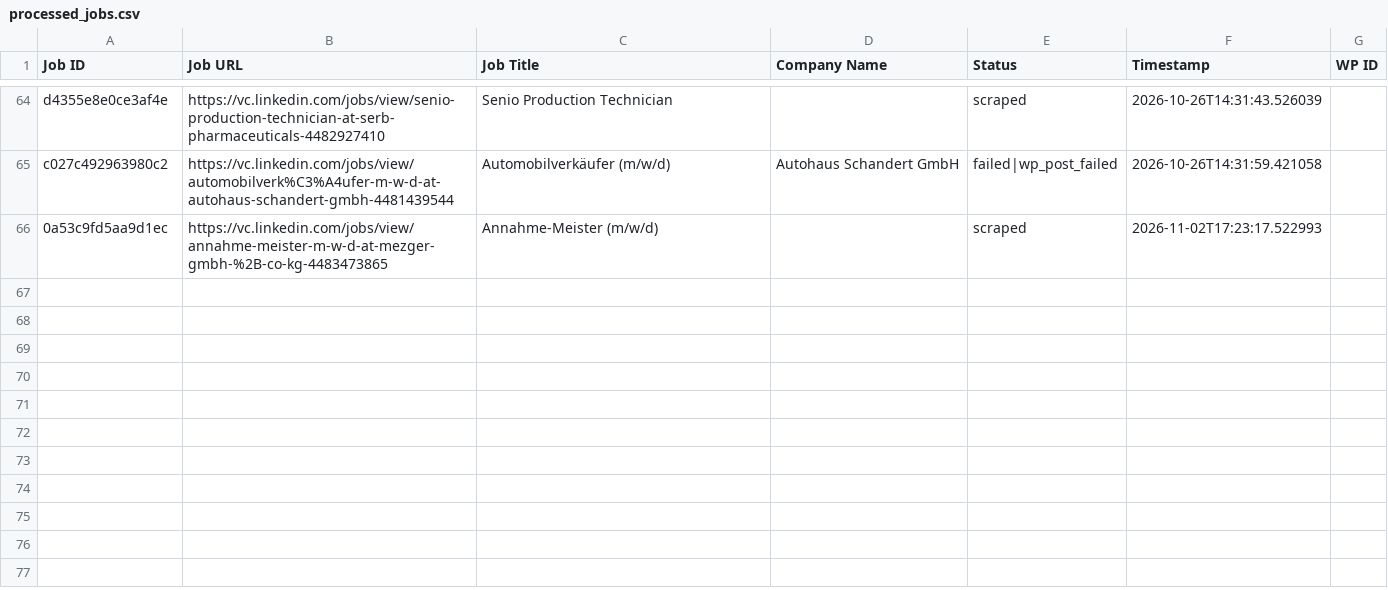
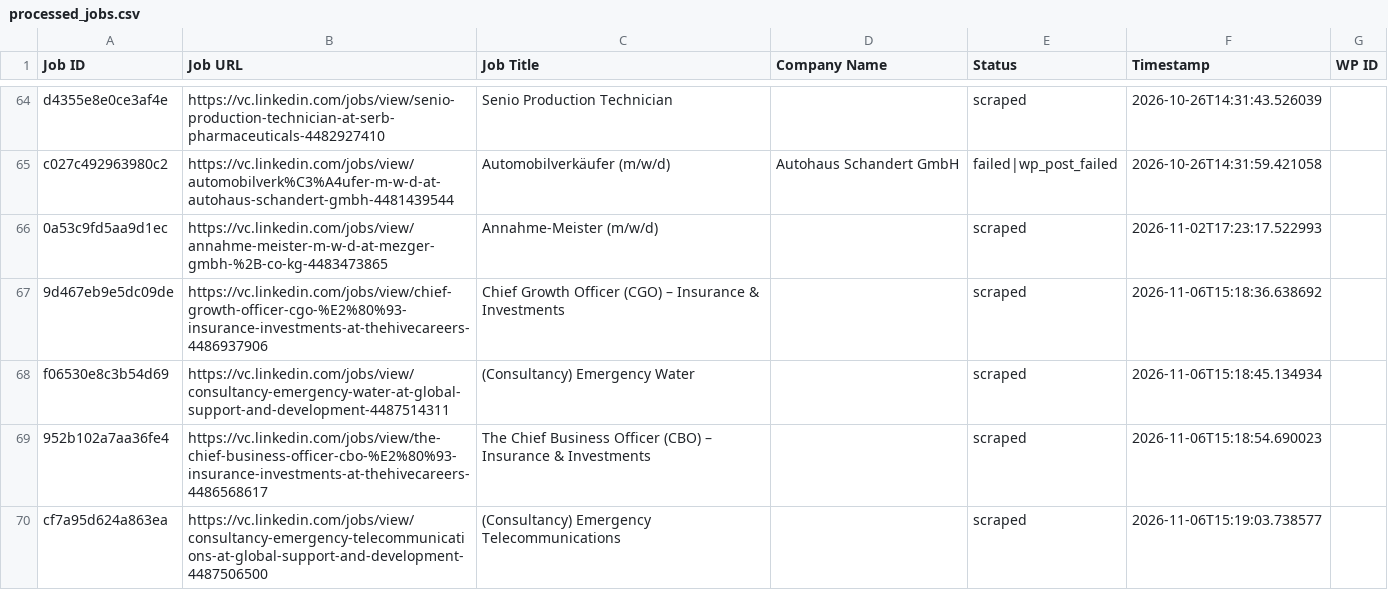
Before and after one commit to innovationinc2000/vc, a CSV file: processed_jobs.csv, drawn as a sheet; only a part is shown, gaps mark what is left out.

```diff
--- a/processed_jobs.csv
+++ b/processed_jobs.csv
@@ -66 +66,5 @@ c027c492963980c2,https://vc.linkedin.com/jobs/view/automobilverk%C3%A4ufer-m-w-d
 0a53c9fd5aa9d1ec,https://vc.linkedin.com/jobs/view/annahme-meister-m-w-d-at-mezger-gmbh-%2B-co-kg-4483473865,Annahme-Meister (m/w/d),,scraped,2026-11-02T17:23:17.522993,
+9d467eb9e5dc09de,https://vc.linkedin.com/jobs/view/chief-growth-officer-cgo-%E2%80%93-insurance-investments-at-thehivecareers-4486937906,Chief Growth Officer (CGO) – Insurance & Investments,,scraped,2026-11-06T15:18:36.638692,
+f06530e8c3b54d69,https://vc.linkedin.com/jobs/view/consultancy-emergency-water-at-global-support-and-development-4487514311,(Consultancy) Emergency Water,,scraped,2026-11-06T15:18:45.134934,
+952b102a7aa36fe4,https://vc.linkedin.com/jobs/view/the-chief-business-officer-cbo-%E2%80%93-insurance-investments-at-thehivecareers-4486568617,The Chief Business Officer (CBO) – Insurance & Investments,,scraped,2026-11-06T15:18:54.690023,
+cf7a95d624a863ea,https://vc.linkedin.com/jobs/view/consultancy-emergency-telecommunications-at-global-support-and-development-4487506500,(Consultancy) Emergency Telecommunications,,scraped,2026-11-06T15:19:03.738577,
```
